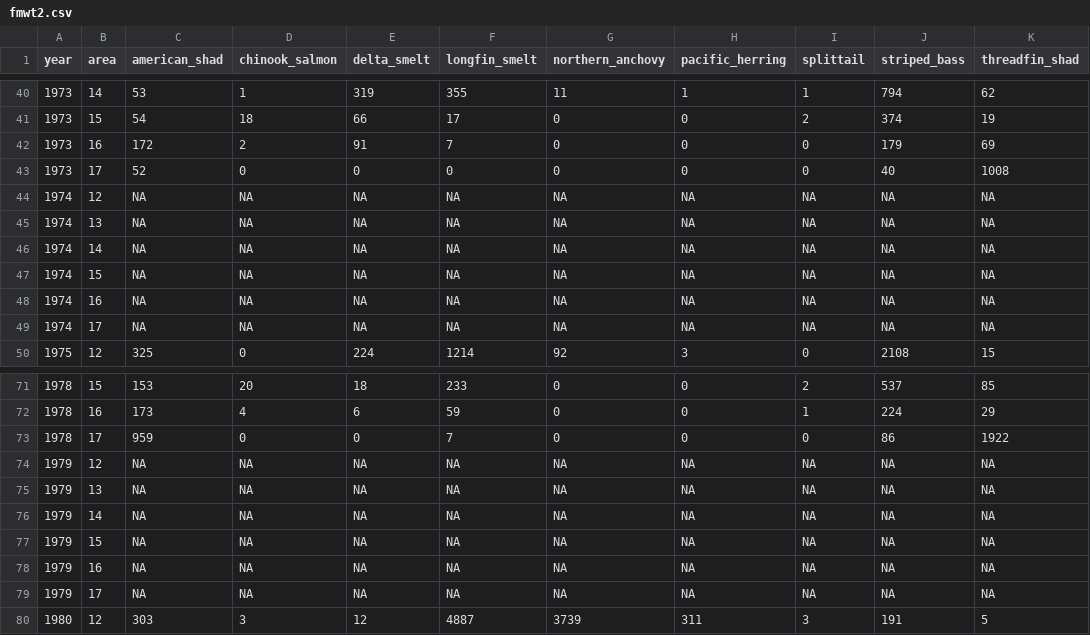
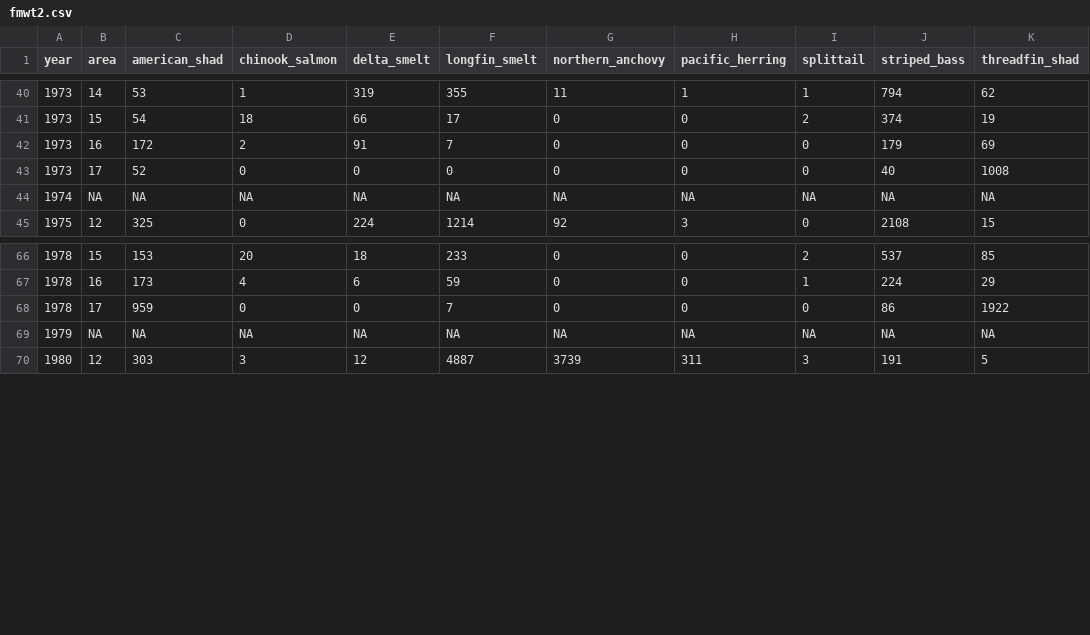
Before and after one commit to EMRR-DISE/drought_traits, a CSV file: fish/fish_data/fmwt2.csv, drawn as a sheet; only a part is shown, gaps mark what is left out.

Commit message:
updated code and working data sets

```diff
--- a/fish/fish_data/fmwt2.csv
+++ b/fish/fish_data/fmwt2.csv
@@ -43,8 +43,3 @@ year,area,american_shad,chinook_salmon,delta_smelt,longfin_smelt,northern_anchov
 1973,17,52,0,0,0,0,0,0,40,1008
-1974,12,NA,NA,NA,NA,NA,NA,NA,NA,NA
-1974,13,NA,NA,NA,NA,NA,NA,NA,NA,NA
-1974,14,NA,NA,NA,NA,NA,NA,NA,NA,NA
-1974,15,NA,NA,NA,NA,NA,NA,NA,NA,NA
-1974,16,NA,NA,NA,NA,NA,NA,NA,NA,NA
-1974,17,NA,NA,NA,NA,NA,NA,NA,NA,NA
+1974,NA,NA,NA,NA,NA,NA,NA,NA,NA,NA
 1975,12,325,0,224,1214,92,3,0,2108,15
@@ -73,8 +68,3 @@ year,area,american_shad,chinook_salmon,delta_smelt,longfin_smelt,northern_anchov
 1978,17,959,0,0,7,0,0,0,86,1922
-1979,12,NA,NA,NA,NA,NA,NA,NA,NA,NA
-1979,13,NA,NA,NA,NA,NA,NA,NA,NA,NA
-1979,14,NA,NA,NA,NA,NA,NA,NA,NA,NA
-1979,15,NA,NA,NA,NA,NA,NA,NA,NA,NA
-1979,16,NA,NA,NA,NA,NA,NA,NA,NA,NA
-1979,17,NA,NA,NA,NA,NA,NA,NA,NA,NA
+1979,NA,NA,NA,NA,NA,NA,NA,NA,NA,NA
 1980,12,303,3,12,4887,3739,311,3,191,5
```
Also changed, not shown: fish/fish_data/fmwt1.csv, 1 other file.
